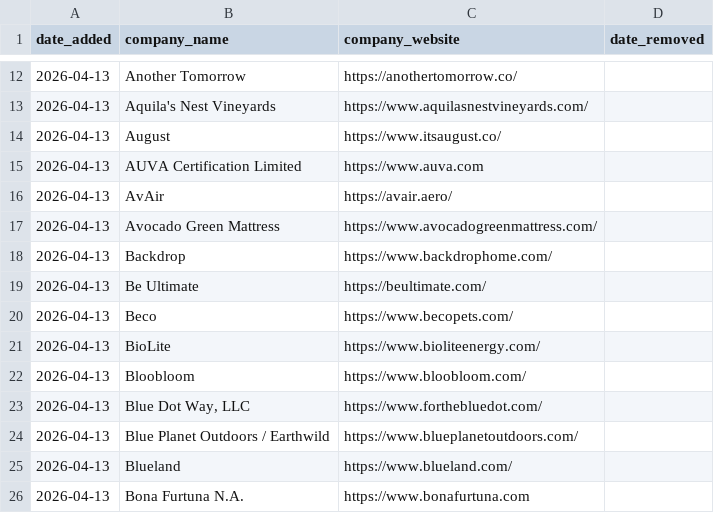
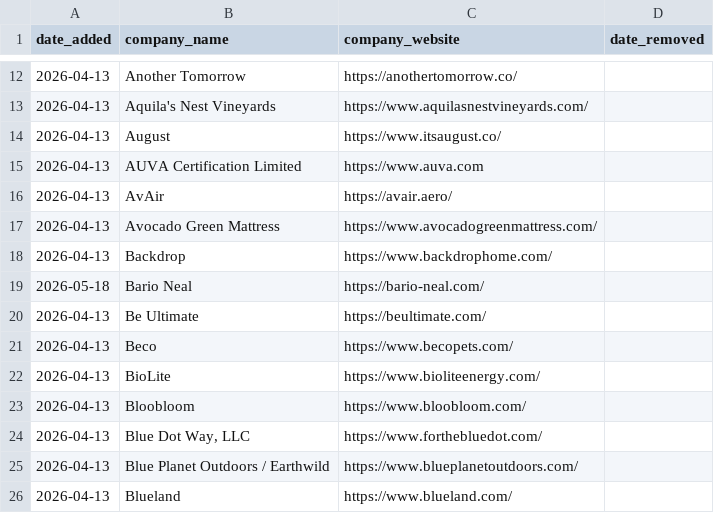
Before and after one commit to ldeso/scraping-tcl, a CSV file: companies.csv, drawn as a sheet; only a part is shown, gaps mark what is left out; the shorter side is filled out with more unchanged rows; the diff names each change by its address in the sheet, - before the commit and + after, or states it on an @@ line.

```diff
--- a/companies.csv
+++ b/companies.csv
+row 19: 2026-05-18 | Bario Neal | https://bario-neal.com/
```
